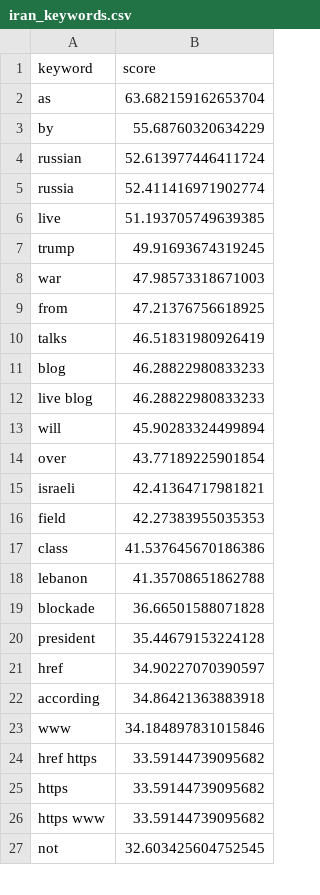
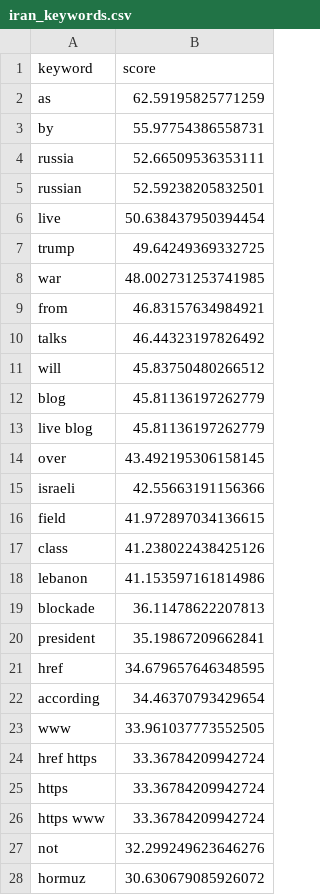
Before and after one commit to mcasrom/iran-osint-monitor, a CSV file: data/processed/iran_keywords.csv, drawn as a sheet; only a part is shown; the diff covers the shown part only.

```diff
--- a/data/processed/iran_keywords.csv
+++ b/data/processed/iran_keywords.csv
@@ -1,27 +1,28 @@
 keyword,score
-as,63.682159162653704
-by,55.68760320634229
-russian,52.613977446411724
-russia,52.411416971902774
-live,51.193705749639385
-trump,49.91693674319245
-war,47.98573318671003
-from,47.21376756618925
-talks,46.51831980926419
-blog,46.28822980833233
-live blog,46.28822980833233
-will,45.90283324499894
-over,43.77189225901854
-israeli,42.41364717981821
-field,42.27383955035353
-class,41.537645670186386
-lebanon,41.35708651862788
-blockade,36.66501588071828
-president,35.44679153224128
-href,34.90227070390597
-according,34.86421363883918
-www,34.184897831015846
-href https,33.59144739095682
-https,33.59144739095682
-https www,33.59144739095682
-not,32.603425604752545
+as,62.59195825771259
+by,55.97754386558731
+russia,52.66509536353111
+russian,52.59238205832501
+live,50.638437950394454
+trump,49.64249369332725
+war,48.002731253741985
+from,46.83157634984921
+talks,46.44323197826492
+will,45.83750480266512
+blog,45.81136197262779
+live blog,45.81136197262779
+over,43.492195306158145
+israeli,42.55663191156366
+field,41.972897034136615
+class,41.238022438425126
+lebanon,41.153597161814986
+blockade,36.11478622207813
+president,35.19867209662841
+href,34.679657646348595
+according,34.46370793429654
+www,33.961037773552505
+href https,33.36784209942724
+https,33.36784209942724
+https www,33.36784209942724
+not,32.299249623646276
+hormuz,30.630679085926072
```
Also changed, not shown: 1 removed row and 3 edited cells elsewhere in this file, data/processed/iran_narratives.csv, data/processed/iran_news.csv, 7 other files.
